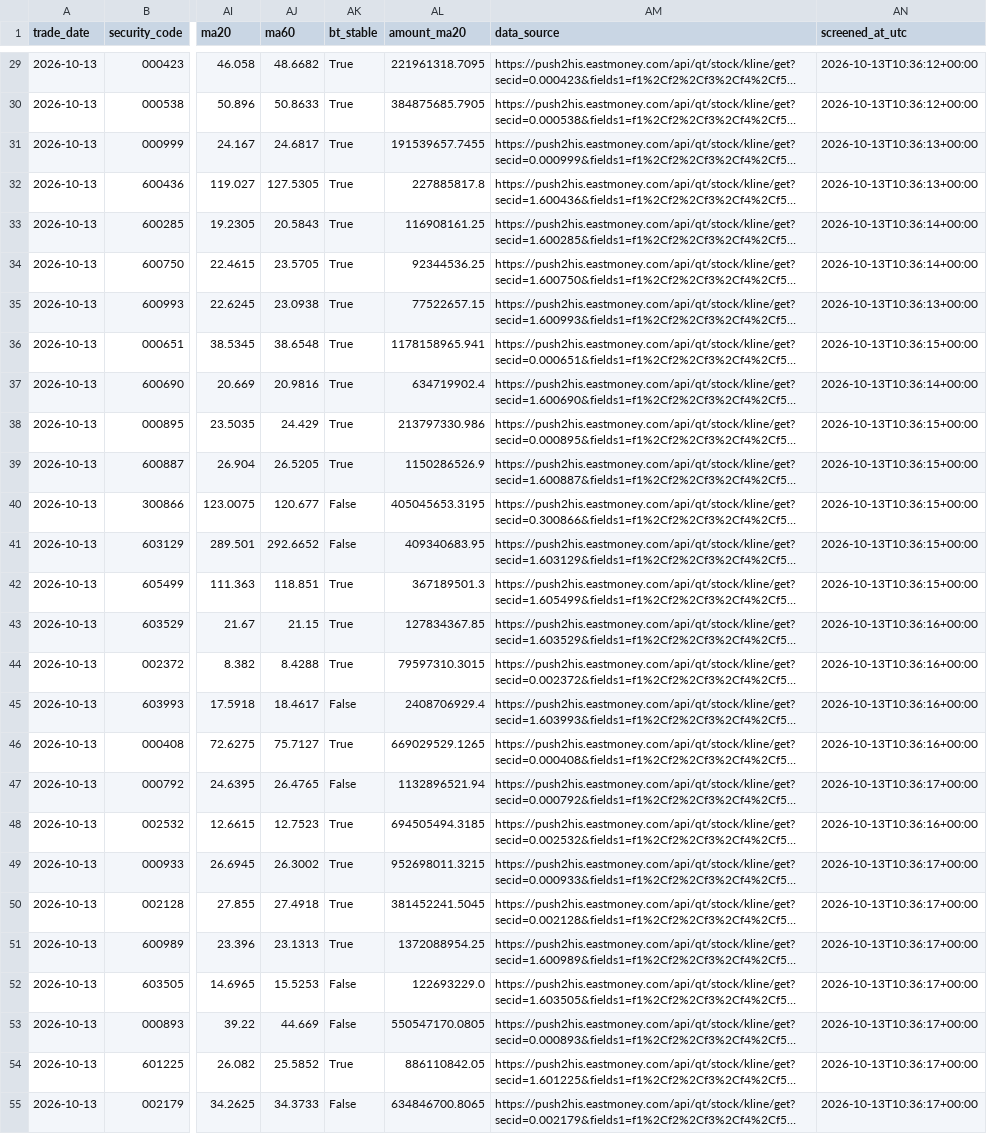
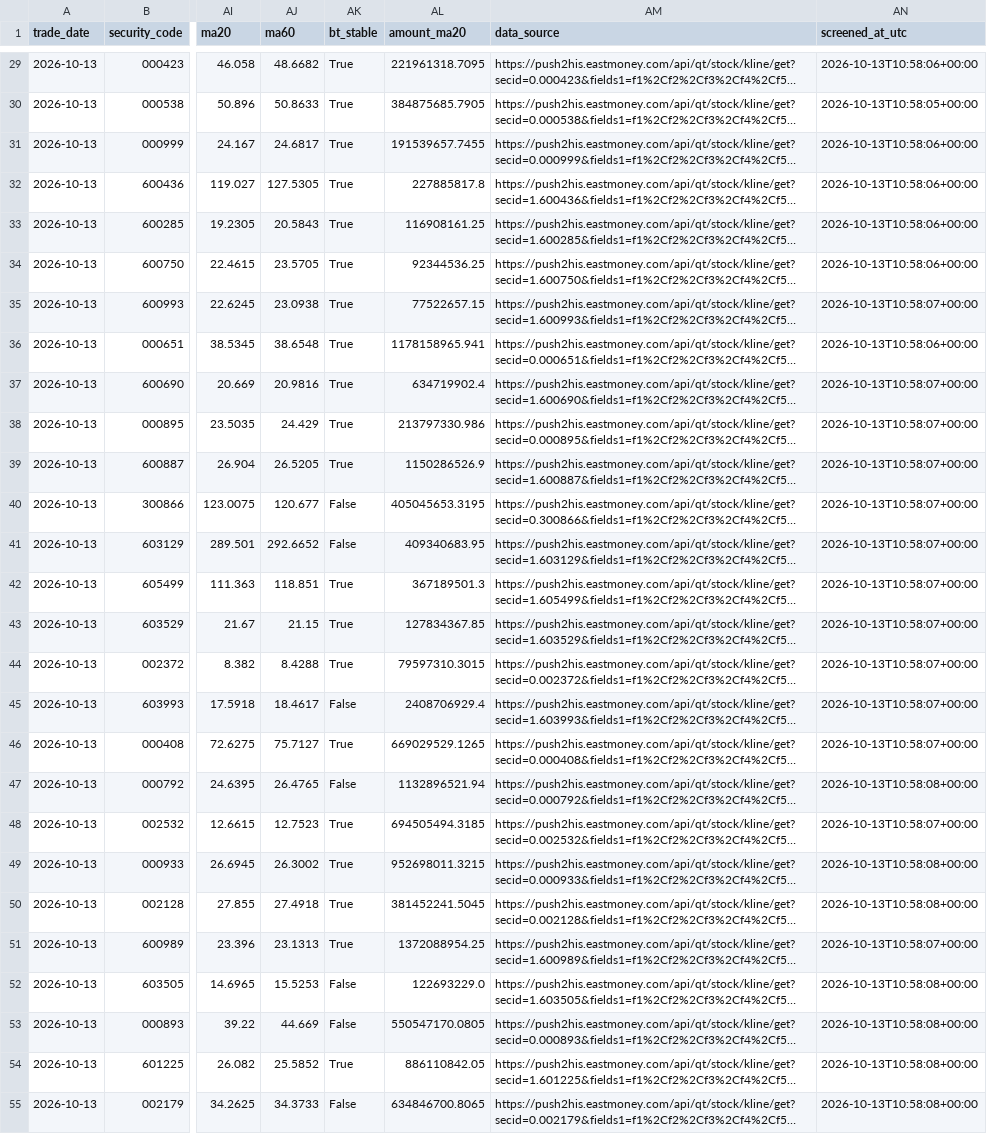
Before and after one commit to wylflc/raykey, a CSV file: data/processed/daily_buy_candidates.csv, drawn as a sheet; only a part is shown, gaps mark what is left out; long unchanged cells end in …; the diff covers the shown part only; the diff names each change by its address in the sheet, - before the commit and + after, or states it on an @@ line.

```diff
--- a/data/processed/daily_buy_candidates.csv
+++ b/data/processed/daily_buy_candidates.csv
-AN29 (screened_at_utc): 2026-10-13T10:36:12+00:00
+AN29 (screened_at_utc): 2026-10-13T10:58:06+00:00
-AN30 (screened_at_utc): 2026-10-13T10:36:12+00:00
+AN30 (screened_at_utc): 2026-10-13T10:58:05+00:00
-AN31:AN32 (screened_at_utc): 2026-10-13T10:36:13+00:00
+AN31:AN32 (screened_at_utc): 2026-10-13T10:58:06+00:00
-AN33:AN34 (screened_at_utc): 2026-10-13T10:36:14+00:00
+AN33:AN34 (screened_at_utc): 2026-10-13T10:58:06+00:00
-AN35 (screened_at_utc): 2026-10-13T10:36:13+00:00
+AN35 (screened_at_utc): 2026-10-13T10:58:07+00:00
-AN36 (screened_at_utc): 2026-10-13T10:36:15+00:00
+AN36 (screened_at_utc): 2026-10-13T10:58:06+00:00
-AN37 (screened_at_utc): 2026-10-13T10:36:14+00:00
+AN37 (screened_at_utc): 2026-10-13T10:58:07+00:00
-AN38:AN42 (screened_at_utc): 2026-10-13T10:36:15+00:00
+AN38:AN42 (screened_at_utc): 2026-10-13T10:58:07+00:00
-AN43:AN46 (screened_at_utc): 2026-10-13T10:36:16+00:00
+AN43:AN46 (screened_at_utc): 2026-10-13T10:58:07+00:00
-AN47 (screened_at_utc): 2026-10-13T10:36:17+00:00
+AN47 (screened_at_utc): 2026-10-13T10:58:08+00:00
-AN48 (screened_at_utc): 2026-10-13T10:36:16+00:00
+AN48 (screened_at_utc): 2026-10-13T10:58:07+00:00
-AN49:AN50 (screened_at_utc): 2026-10-13T10:36:17+00:00
+AN49:AN50 (screened_at_utc): 2026-10-13T10:58:08+00:00
-AN51 (screened_at_utc): 2026-10-13T10:36:17+00:00
+AN51 (screened_at_utc): 2026-10-13T10:58:07+00:00
-AN52:AN55 (screened_at_utc): 2026-10-13T10:36:17+00:00
+AN52:AN55 (screened_at_utc): 2026-10-13T10:58:08+00:00
```
Also changed, not shown: 155 edited cells elsewhere in this file, data/processed/daily_holdings_tracking.csv, 16 other files.
